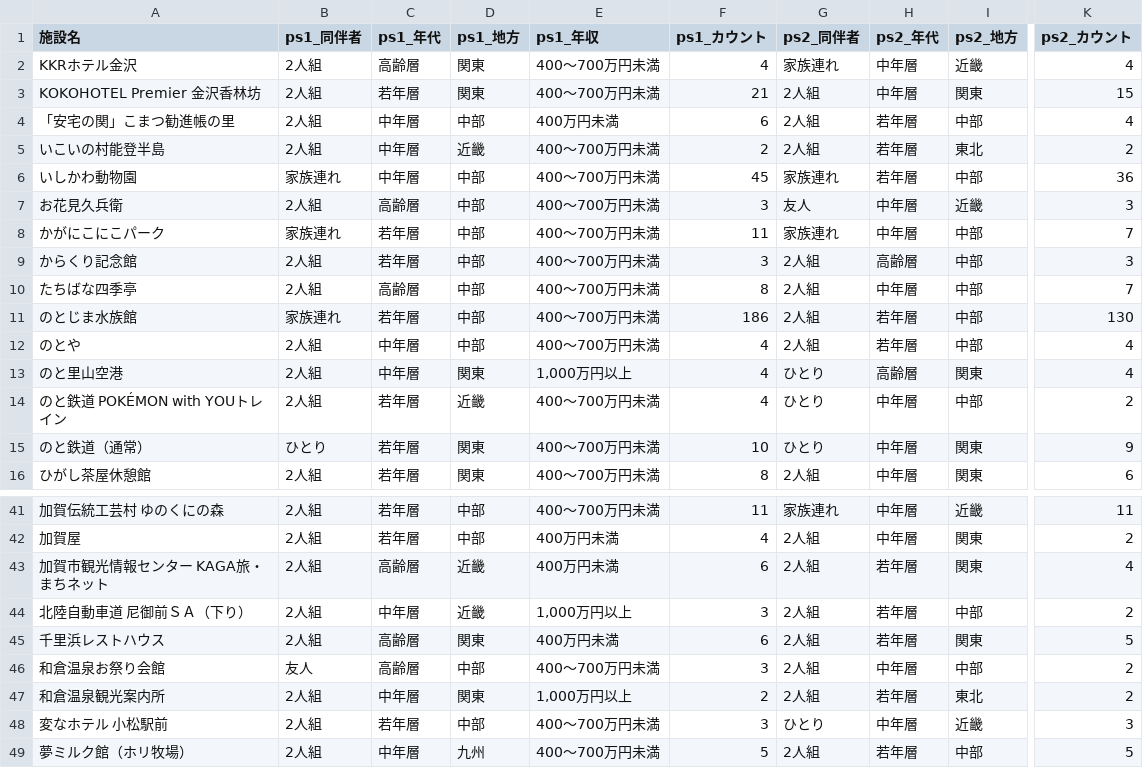
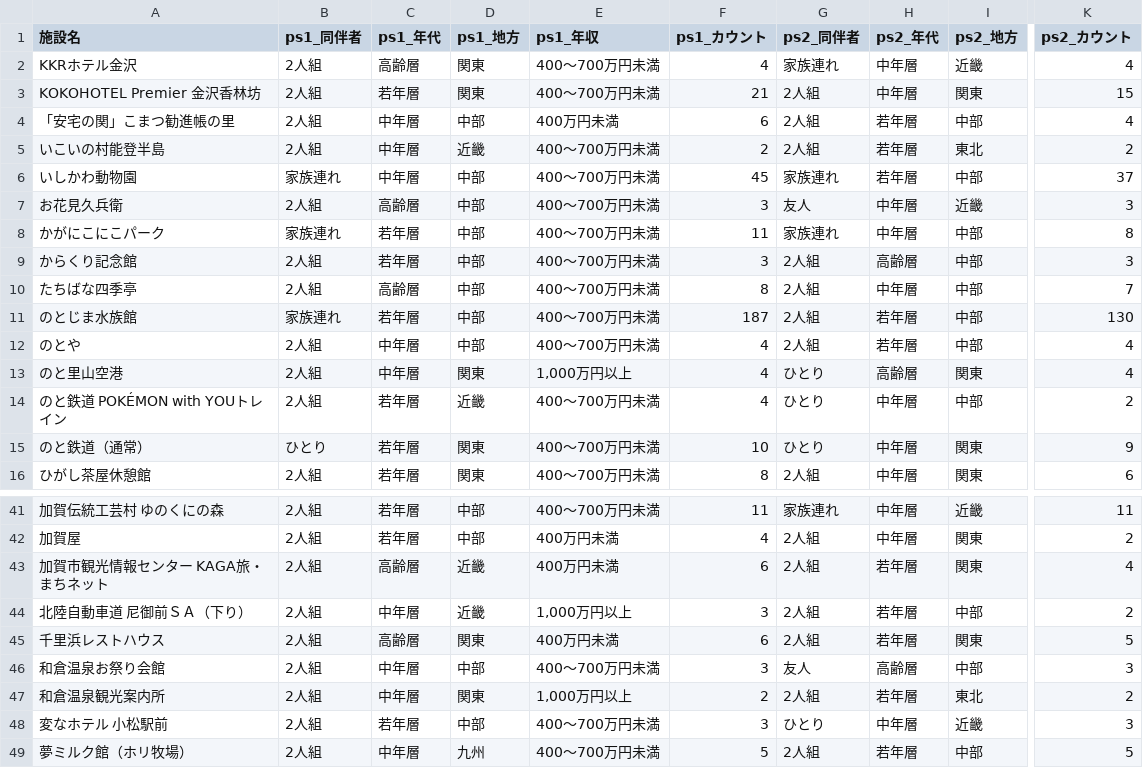
Before and after one commit to codefornoto/TIFO, a CSV file: ishikawa/milli_persona.csv, drawn as a sheet; only a part is shown, gaps mark what is left out; the diff names each change by its address in the sheet, - before the commit and + after, or states it on an @@ line.

```diff
--- a/ishikawa/milli_persona.csv
+++ b/ishikawa/milli_persona.csv
-K6 (ps2_カウント): 36
+K6 (ps2_カウント): 37
-K8 (ps2_カウント): 7
+K8 (ps2_カウント): 8
-F11 (ps1_カウント): 186
+F11 (ps1_カウント): 187
-B46 (ps1_同伴者): 友人
+B46 (ps1_同伴者): 2人組
-C46 (ps1_年代): 高齢層
+C46 (ps1_年代): 中年層
-G46 (ps2_同伴者): 2人組
+G46 (ps2_同伴者): 友人
-H46 (ps2_年代): 中年層
+H46 (ps2_年代): 高齢層
-K46 (ps2_カウント): 2
+K46 (ps2_カウント): 3
```
Also changed, not shown: ishikawa/milli_score.csv.
